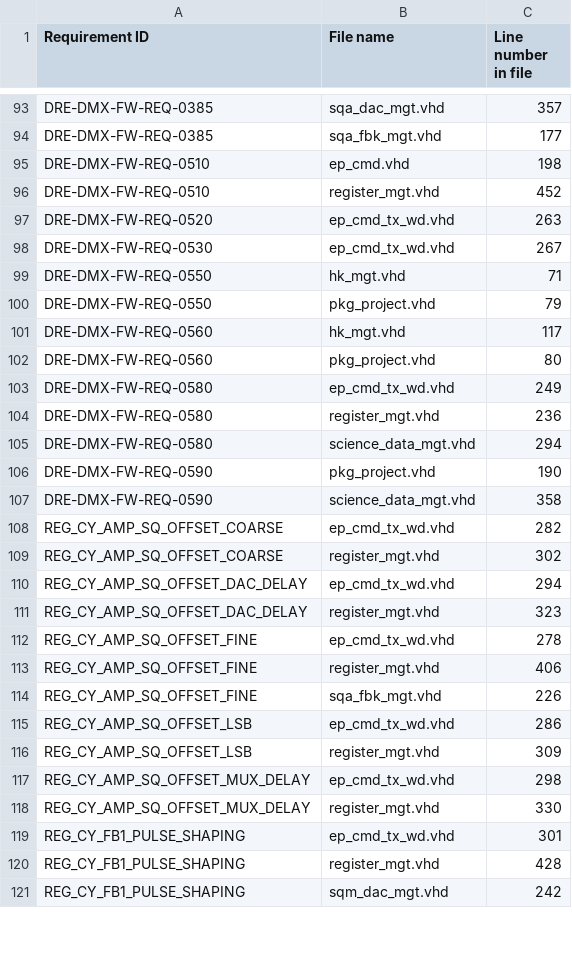
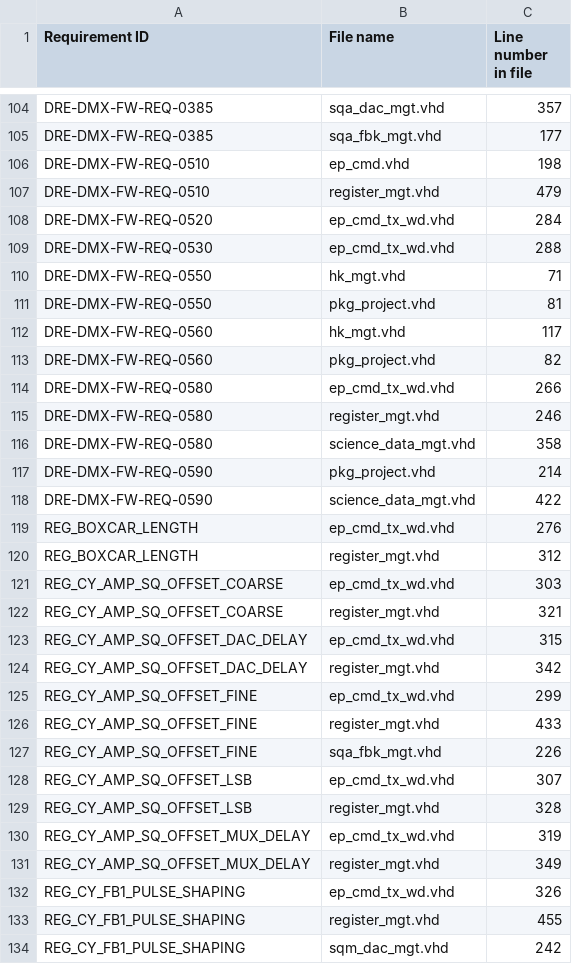
Before and after one commit to xifu-irap/dmx-NGL-fw, a CSV file: simu/result/Traceability.csv, drawn as a sheet; only a part is shown, gaps mark what is left out; the diff covers the shown part only.

Commit message:
Main feature: - Squid ADC average and sending on science link (BOXCAR_LENGTH and CY_SAMPLING_DELAY registers implemented)
Others:
- Pulse shaping first set initiated to raw output (no pulse shaping)

```diff
--- a/simu/result/Traceability.csv
+++ b/simu/result/Traceability.csv
@@ -95,27 +106,29 @@
 "DRE-DMX-FW-REQ-0510";"ep_cmd.vhd";"198"
-"DRE-DMX-FW-REQ-0510";"register_mgt.vhd";"452"
-"DRE-DMX-FW-REQ-0520";"ep_cmd_tx_wd.vhd";"263"
-"DRE-DMX-FW-REQ-0530";"ep_cmd_tx_wd.vhd";"267"
+"DRE-DMX-FW-REQ-0510";"register_mgt.vhd";"479"
+"DRE-DMX-FW-REQ-0520";"ep_cmd_tx_wd.vhd";"284"
+"DRE-DMX-FW-REQ-0530";"ep_cmd_tx_wd.vhd";"288"
 "DRE-DMX-FW-REQ-0550";"hk_mgt.vhd";"71"
-"DRE-DMX-FW-REQ-0550";"pkg_project.vhd";"79"
+"DRE-DMX-FW-REQ-0550";"pkg_project.vhd";"81"
 "DRE-DMX-FW-REQ-0560";"hk_mgt.vhd";"117"
-"DRE-DMX-FW-REQ-0560";"pkg_project.vhd";"80"
-"DRE-DMX-FW-REQ-0580";"ep_cmd_tx_wd.vhd";"249"
-"DRE-DMX-FW-REQ-0580";"register_mgt.vhd";"236"
-"DRE-DMX-FW-REQ-0580";"science_data_mgt.vhd";"294"
-"DRE-DMX-FW-REQ-0590";"pkg_project.vhd";"190"
-"DRE-DMX-FW-REQ-0590";"science_data_mgt.vhd";"358"
-"REG_CY_AMP_SQ_OFFSET_COARSE";"ep_cmd_tx_wd.vhd";"282"
-"REG_CY_AMP_SQ_OFFSET_COARSE";"register_mgt.vhd";"302"
-"REG_CY_AMP_SQ_OFFSET_DAC_DELAY";"ep_cmd_tx_wd.vhd";"294"
-"REG_CY_AMP_SQ_OFFSET_DAC_DELAY";"register_mgt.vhd";"323"
-"REG_CY_AMP_SQ_OFFSET_FINE";"ep_cmd_tx_wd.vhd";"278"
-"REG_CY_AMP_SQ_OFFSET_FINE";"register_mgt.vhd";"406"
+"DRE-DMX-FW-REQ-0560";"pkg_project.vhd";"82"
+"DRE-DMX-FW-REQ-0580";"ep_cmd_tx_wd.vhd";"266"
+"DRE-DMX-FW-REQ-0580";"register_mgt.vhd";"246"
+"DRE-DMX-FW-REQ-0580";"science_data_mgt.vhd";"358"
+"DRE-DMX-FW-REQ-0590";"pkg_project.vhd";"214"
+"DRE-DMX-FW-REQ-0590";"science_data_mgt.vhd";"422"
+"REG_BOXCAR_LENGTH";"ep_cmd_tx_wd.vhd";"276"
+"REG_BOXCAR_LENGTH";"register_mgt.vhd";"312"
+"REG_CY_AMP_SQ_OFFSET_COARSE";"ep_cmd_tx_wd.vhd";"303"
+"REG_CY_AMP_SQ_OFFSET_COARSE";"register_mgt.vhd";"321"
+"REG_CY_AMP_SQ_OFFSET_DAC_DELAY";"ep_cmd_tx_wd.vhd";"315"
+"REG_CY_AMP_SQ_OFFSET_DAC_DELAY";"register_mgt.vhd";"342"
+"REG_CY_AMP_SQ_OFFSET_FINE";"ep_cmd_tx_wd.vhd";"299"
+"REG_CY_AMP_SQ_OFFSET_FINE";"register_mgt.vhd";"433"
 "REG_CY_AMP_SQ_OFFSET_FINE";"sqa_fbk_mgt.vhd";"226"
-"REG_CY_AMP_SQ_OFFSET_LSB";"ep_cmd_tx_wd.vhd";"286"
-"REG_CY_AMP_SQ_OFFSET_LSB";"register_mgt.vhd";"309"
-"REG_CY_AMP_SQ_OFFSET_MUX_DELAY";"ep_cmd_tx_wd.vhd";"298"
-"REG_CY_AMP_SQ_OFFSET_MUX_DELAY";"register_mgt.vhd";"330"
-"REG_CY_FB1_PULSE_SHAPING";"ep_cmd_tx_wd.vhd";"301"
-"REG_CY_FB1_PULSE_SHAPING";"register_mgt.vhd";"428"
+"REG_CY_AMP_SQ_OFFSET_LSB";"ep_cmd_tx_wd.vhd";"307"
+"REG_CY_AMP_SQ_OFFSET_LSB";"register_mgt.vhd";"328"
+"REG_CY_AMP_SQ_OFFSET_MUX_DELAY";"ep_cmd_tx_wd.vhd";"319"
+"REG_CY_AMP_SQ_OFFSET_MUX_DELAY";"register_mgt.vhd";"349"
+"REG_CY_FB1_PULSE_SHAPING";"ep_cmd_tx_wd.vhd";"326"
+"REG_CY_FB1_PULSE_SHAPING";"register_mgt.vhd";"455"
 "REG_CY_FB1_PULSE_SHAPING";"sqm_dac_mgt.vhd";"242"
```
Also changed, not shown: 13 added rows and 52 edited cells elsewhere in this file, simu/result/no_regression.csv, 50 other files.
